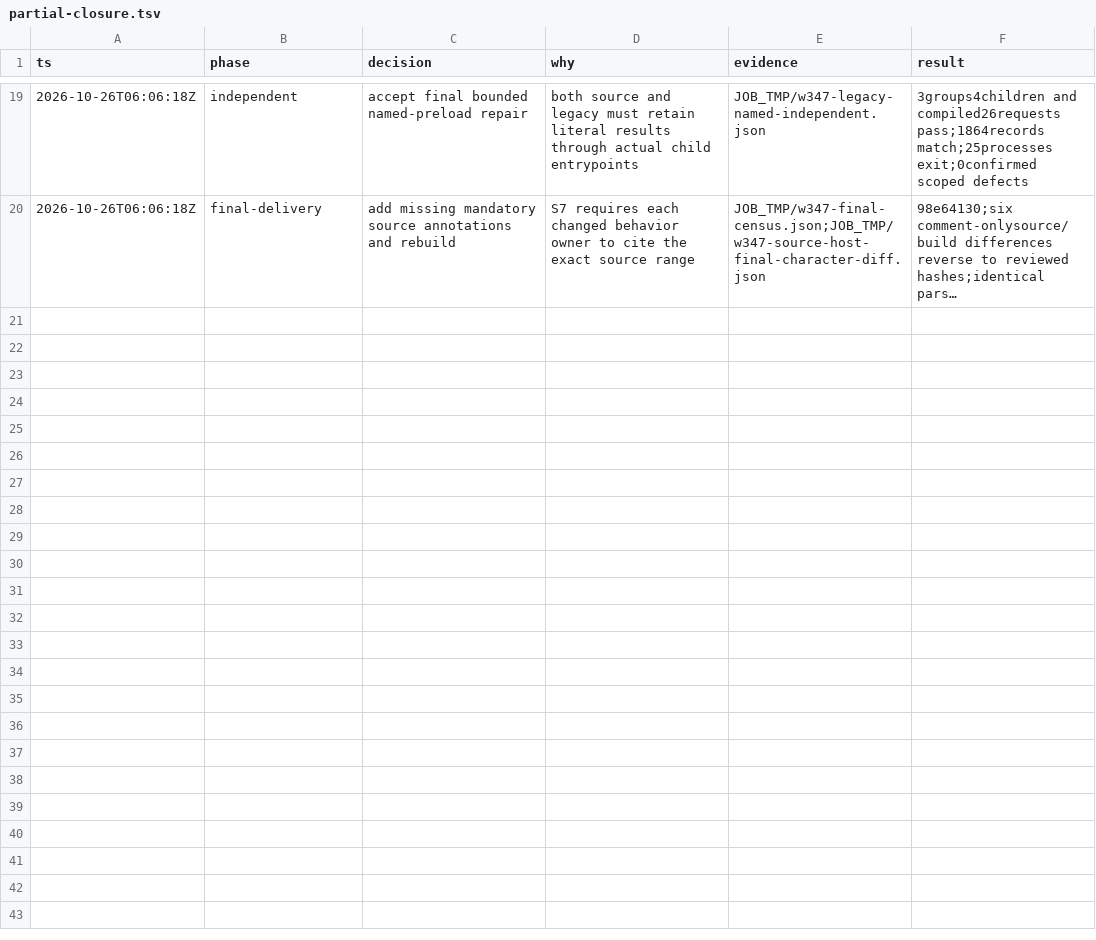
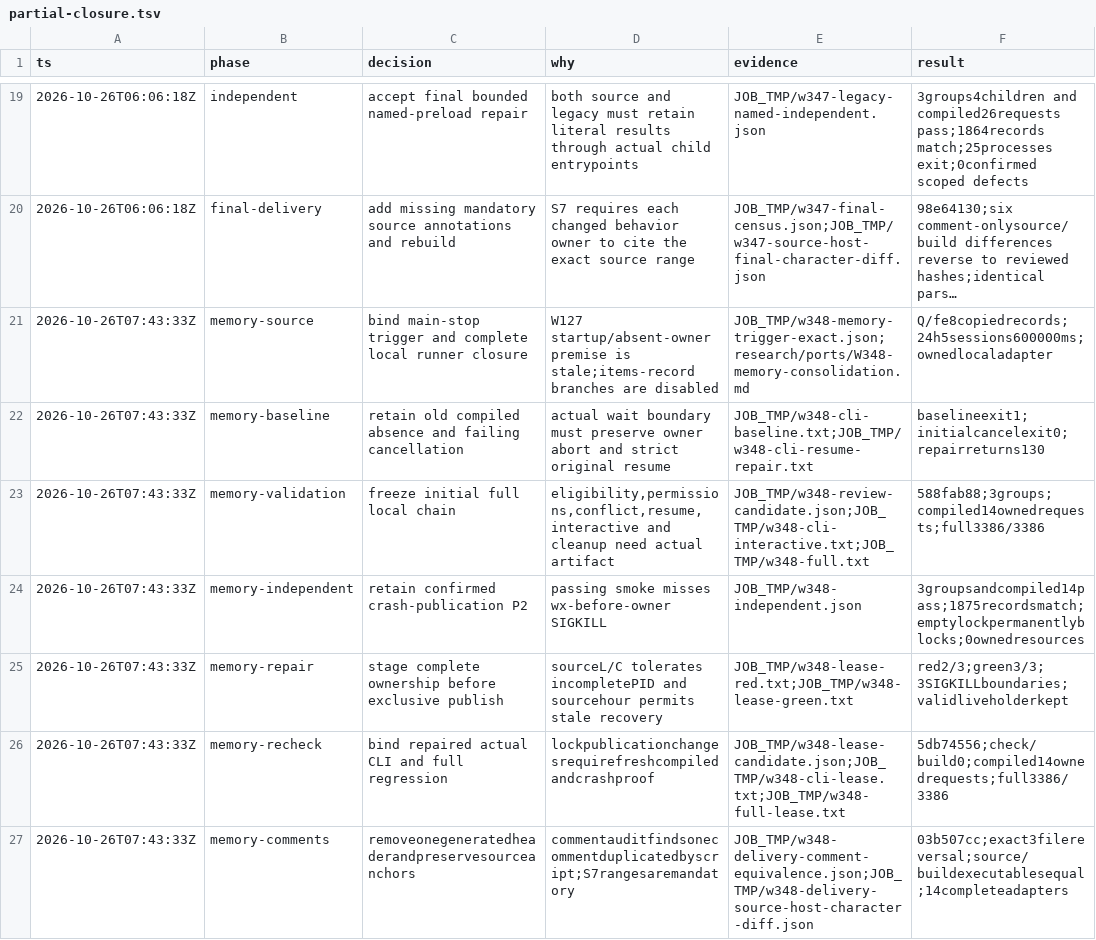
Before and after one commit to smf3kt/Litcode, a TSV file: .audit/partial-closure.tsv, drawn as a sheet; only a part is shown, gaps mark what is left out; long unchanged cells end in …; the diff covers the shown part only; the diff names each change by its address in the sheet, - before the commit and + after, or states it on an @@ line.

Commit message:
Port local background memory consolidation with transaction ownership

```diff
--- a/.audit/partial-closure.tsv
+++ b/.audit/partial-closure.tsv
+row 21: 2026-10-26T07:43:33Z | memory-source | bind main-stop trigger and complete local runner closure | W127 startup/absent-owner premise is stale;items-record branches are disabled | JOB_TMP/w348-memory-trigger-exact.json;research/ports/W348-memory-consolidation.md | Q/fe8copiedrecords;24h5sessions600000ms;ownedlocaladapter
+row 22: 2026-10-26T07:43:33Z | memory-baseline | retain old compiled absence and failing cancellation | actual wait boundary must preserve owner abort and strict original resume | JOB_TMP/w348-cli-baseline.txt;JOB_TMP/w348-cli-resume-repair.txt | baselineexit1;initialcancelexit0;repairreturns130
+row 23: 2026-10-26T07:43:33Z | memory-validation | freeze initial full local chain | eligibility,permissions,conflict,resume,interactive and cleanup need actual artifact | JOB_TMP/w348-review-candidate.json;JOB_TMP/w348-cli-interactive.txt;JOB_TMP/w348-full.txt | 588fab88;3groups;compiled14ownedrequests;full3386/3386
+row 24: 2026-10-26T07:43:33Z | memory-independent | retain confirmed crash-publication P2 | passing smoke misses wx-before-owner SIGKILL | JOB_TMP/w348-independent.json | 3groupsandcompiled14pass;1875recordsmatch;emptylockpermanentlyblocks;0ownedresources
+row 25: 2026-10-26T07:43:33Z | memory-repair | stage complete ownership before exclusive publish | sourceL/C tolerates incompletePID and sourcehour permits stale recovery | JOB_TMP/w348-lease-red.txt;JOB_TMP/w348-lease-green.txt | red2/3;green3/3;3SIGKILLboundaries;validliveholderkept
+row 26: 2026-10-26T07:43:33Z | memory-recheck | bind repaired actual CLI and full regression | lockpublicationchangesrequirefreshcompiledandcrashproof | JOB_TMP/w348-lease-candidate.json;JOB_TMP/w348-cli-lease.txt;JOB_TMP/w348-full-lease.txt | 5db74556;check/build0;compiled14ownedrequests;full3386/3386
+row 27: 2026-10-26T07:43:33Z | memory-comments | removeonegeneratedheaderandpreservesourceanchors | commentauditfindsonecommentduplicatedbyscript;S7rangesaremandatory | JOB_TMP/w348-delivery-comment-equivalence.json;JOB_TMP/w348-delivery-source-host-character-diff.json | 03b507cc;exact3filereversal;source/buildexecutablesequal;14completeadapters
```
Also changed, not shown: 7 added rows elsewhere in this file, 23 other files.
